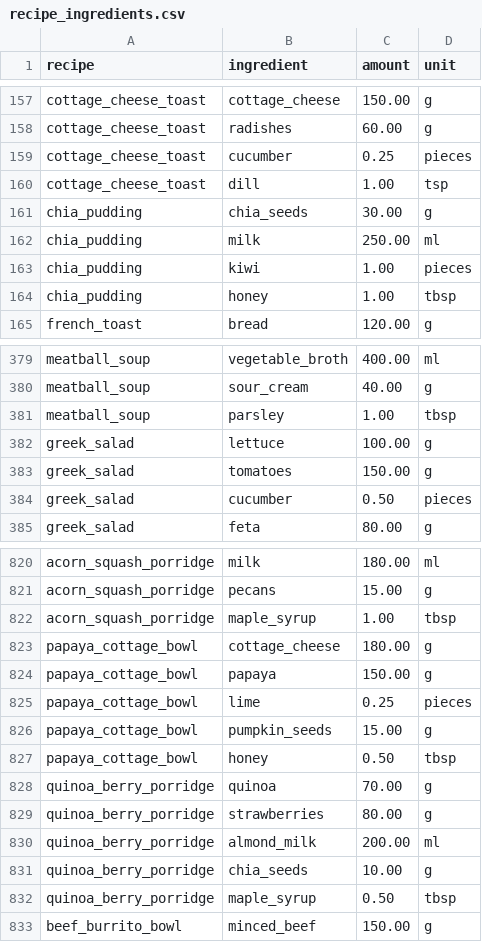
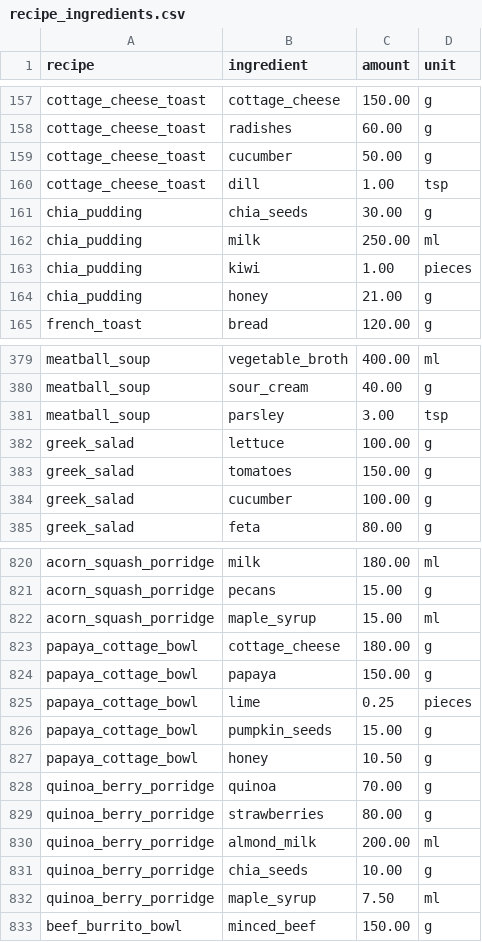
Before and after one commit to matei-necula/WeekBite, a CSV file: assets/recipe_ingredients.csv, drawn as a sheet; only a part is shown, gaps mark what is left out; the diff covers the shown part only.

Commit message:
Data: one unit per ingredient (cucumber in g, maple_syrup in ml, parsley and mint in tsp), honey in g, updated prices and recipe nutrition

```diff
--- a/assets/recipe_ingredients.csv
+++ b/assets/recipe_ingredients.csv
@@ -158,3 +158,3 @@ cottage_cheese_toast,cottage_cheese,150.00,g
 cottage_cheese_toast,radishes,60.00,g
-cottage_cheese_toast,cucumber,0.25,pieces
+cottage_cheese_toast,cucumber,50.00,g
 cottage_cheese_toast,dill,1.00,tsp
@@ -163,3 +163,3 @@ chia_pudding,milk,250.00,ml
 chia_pudding,kiwi,1.00,pieces
-chia_pudding,honey,1.00,tbsp
+chia_pudding,honey,21.00,g
 french_toast,bread,120.00,g
@@ -380,6 +380,6 @@ meatball_soup,vegetable_broth,400.00,ml
 meatball_soup,sour_cream,40.00,g
-meatball_soup,parsley,1.00,tbsp
+meatball_soup,parsley,3.00,tsp
 greek_salad,lettuce,100.00,g
 greek_salad,tomatoes,150.00,g
-greek_salad,cucumber,0.50,pieces
+greek_salad,cucumber,100.00,g
 greek_salad,feta,80.00,g
@@ -821,3 +821,3 @@ acorn_squash_porridge,milk,180.00,ml
 acorn_squash_porridge,pecans,15.00,g
-acorn_squash_porridge,maple_syrup,1.00,tbsp
+acorn_squash_porridge,maple_syrup,15.00,ml
 papaya_cottage_bowl,cottage_cheese,180.00,g
@@ -826,3 +826,3 @@ papaya_cottage_bowl,lime,0.25,pieces
 papaya_cottage_bowl,pumpkin_seeds,15.00,g
-papaya_cottage_bowl,honey,0.50,tbsp
+papaya_cottage_bowl,honey,10.50,g
 quinoa_berry_porridge,quinoa,70.00,g
@@ -831,3 +831,3 @@ quinoa_berry_porridge,almond_milk,200.00,ml
 quinoa_berry_porridge,chia_seeds,10.00,g
-quinoa_berry_porridge,maple_syrup,0.50,tbsp
+quinoa_berry_porridge,maple_syrup,7.50,ml
 beef_burrito_bowl,minced_beef,150.00,g
```
Also changed, not shown: 91 edited cells elsewhere in this file, assets/ingredients.csv, assets/recipes.csv, 2 other files.
